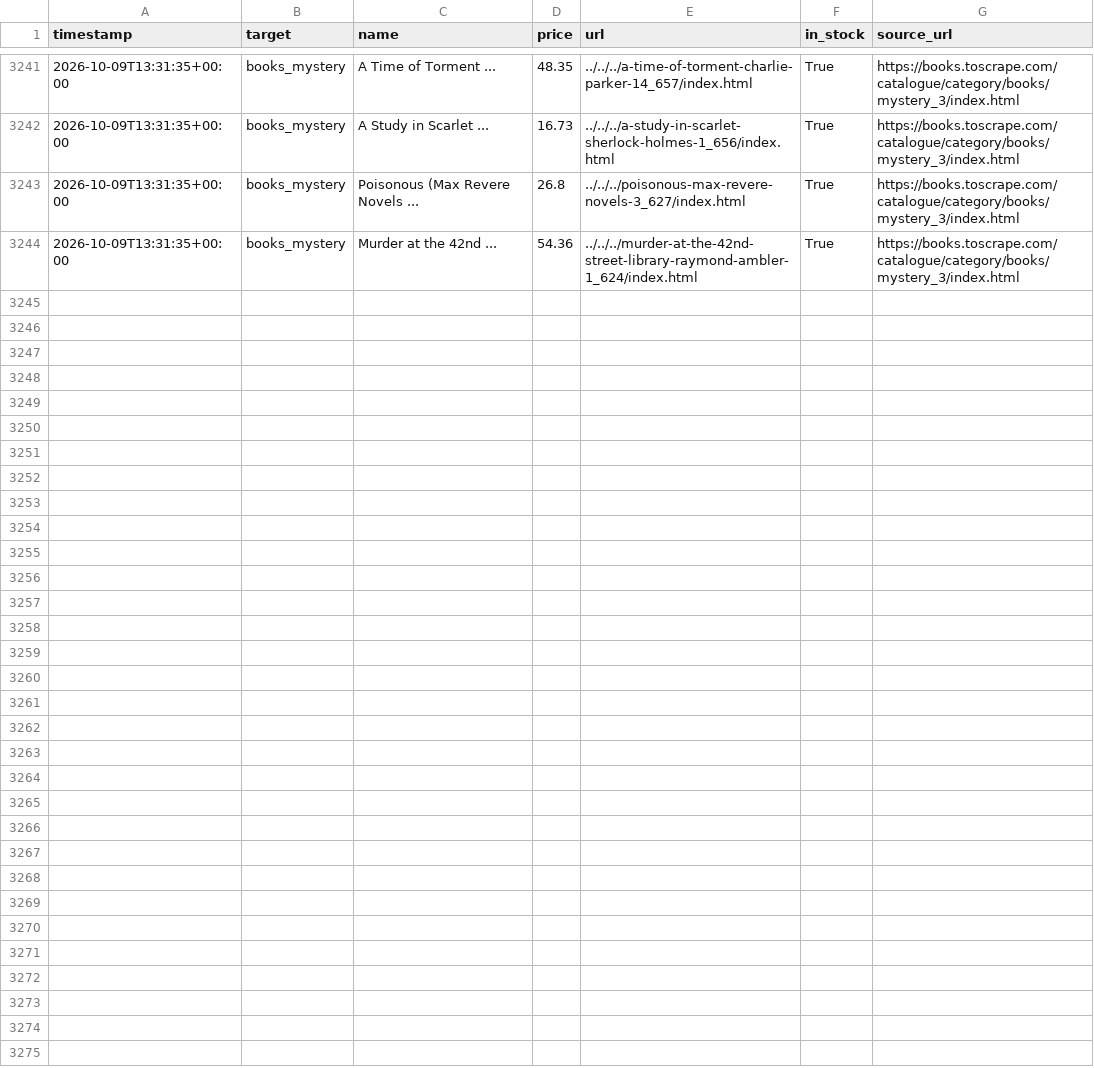
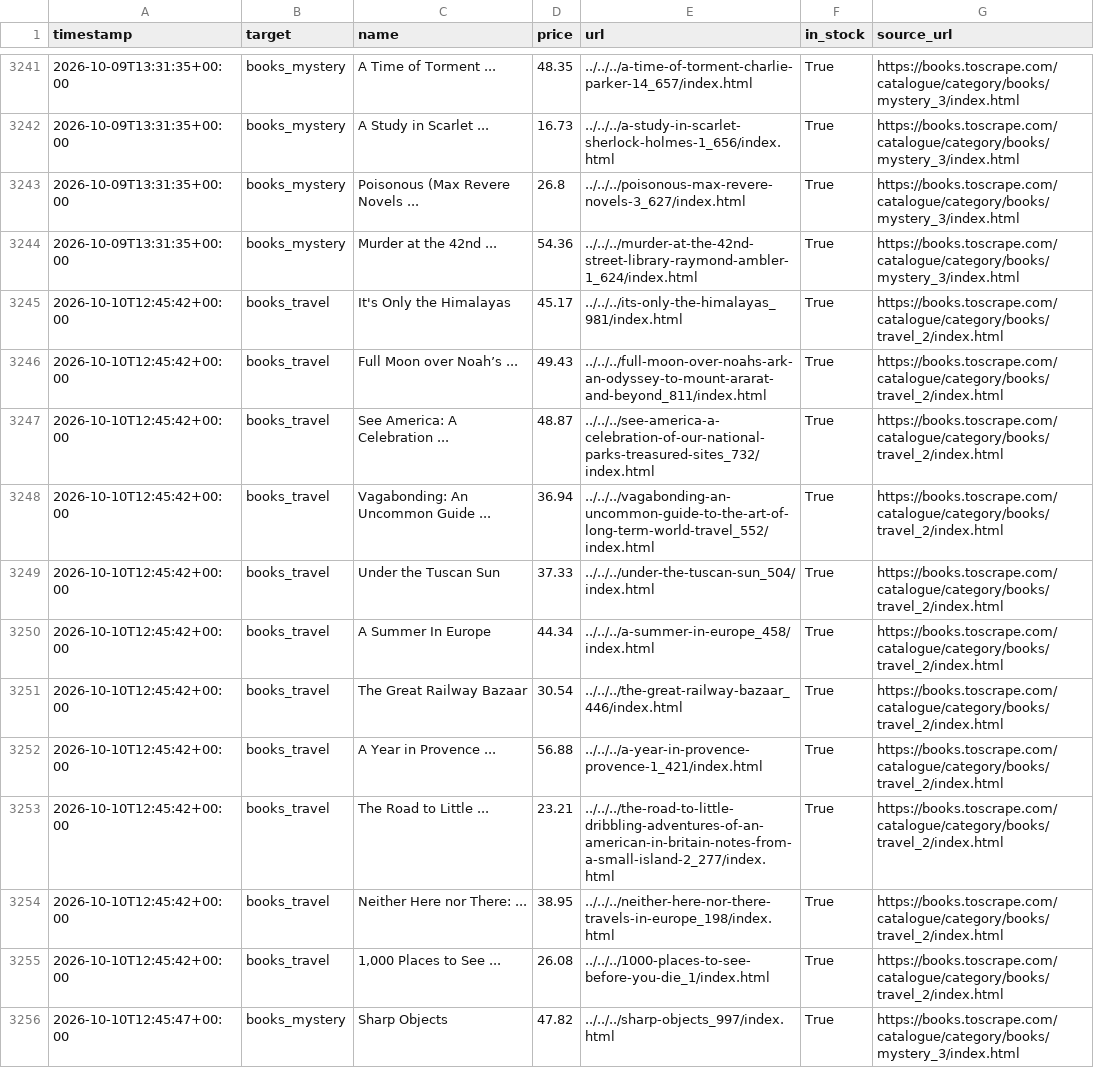
Before and after one commit to zdenekbrdy-beep/competitor-price-monitor, a CSV file: data/prices.csv, drawn as a sheet; only a part is shown, gaps mark what is left out; the diff covers the shown part only.

```diff
--- a/data/prices.csv
+++ b/data/prices.csv
@@ -3244 +3244,13 @@ timestamp,target,name,price,url,in_stock,source_url
 2026-10-09T13:31:35+00:00,books_mystery,Murder at the 42nd ...,54.36,../../../murder-at-the-42nd-street-library-raymond-ambler-1_624/index.html,True,https://books.toscrape.com/catalogue/category/books/mystery_3/index.html
+2026-10-10T12:45:42+00:00,books_travel,It's Only the Himalayas,45.17,../../../its-only-the-himalayas_981/index.html,True,https://books.toscrape.com/catalogue/category/books/travel_2/index.html
+2026-10-10T12:45:42+00:00,books_travel,Full Moon over Noah’s ...,49.43,../../../full-moon-over-noahs-ark-an-odyssey-to-mount-ararat-and-beyond_811/index.html,True,https://books.toscrape.com/catalogue/category/books/travel_2/index.html
+2026-10-10T12:45:42+00:00,books_travel,See America: A Celebration ...,48.87,../../../see-america-a-celebration-of-our-national-parks-treasured-sites_732/index.html,True,https://books.toscrape.com/catalogue/category/books/travel_2/index.html
+2026-10-10T12:45:42+00:00,books_travel,Vagabonding: An Uncommon Guide ...,36.94,../../../vagabonding-an-uncommon-guide-to-the-art-of-long-term-world-travel_552/index.html,True,https://books.toscrape.com/catalogue/category/books/travel_2/index.html
+2026-10-10T12:45:42+00:00,books_travel,Under the Tuscan Sun,37.33,../../../under-the-tuscan-sun_504/index.html,True,https://books.toscrape.com/catalogue/category/books/travel_2/index.html
+2026-10-10T12:45:42+00:00,books_travel,A Summer In Europe,44.34,../../../a-summer-in-europe_458/index.html,True,https://books.toscrape.com/catalogue/category/books/travel_2/index.html
+2026-10-10T12:45:42+00:00,books_travel,The Great Railway Bazaar,30.54,../../../the-great-railway-bazaar_446/index.html,True,https://books.toscrape.com/catalogue/category/books/travel_2/index.html
+2026-10-10T12:45:42+00:00,books_travel,A Year in Provence ...,56.88,../../../a-year-in-provence-provence-1_421/index.html,True,https://books.toscrape.com/catalogue/category/books/travel_2/index.html
+2026-10-10T12:45:42+00:00,books_travel,The Road to Little ...,23.21,../../../the-road-to-little-dribbling-adventures-of-an-american-in-britain-notes-from-a-small-island-2_277/index.html,True,https://books.toscrape.com/catalogue/category/books/travel_2/index.html
+2026-10-10T12:45:42+00:00,books_travel,Neither Here nor There: ...,38.95,../../../neither-here-nor-there-travels-in-europe_198/index.html,True,https://books.toscrape.com/catalogue/category/books/travel_2/index.html
+2026-10-10T12:45:42+00:00,books_travel,"1,000 Places to See ...",26.08,../../../1000-places-to-see-before-you-die_1/index.html,True,https://books.toscrape.com/catalogue/category/books/travel_2/index.html
+2026-10-10T12:45:47+00:00,books_mystery,Sharp Objects,47.82,../../../sharp-objects_997/index.html,True,https://books.toscrape.com/catalogue/category/books/mystery_3/index.html
```
Also changed, not shown: 11 added rows elsewhere in this file.
